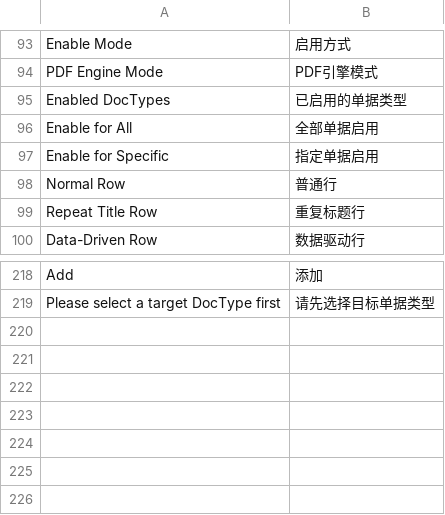
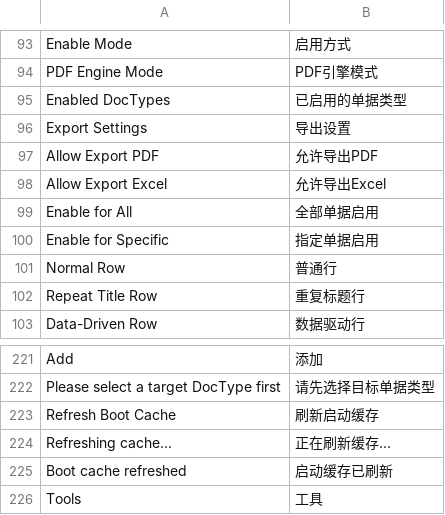
Before and after one commit to yowlion/zhiz_print, a CSV file: zhiz_print/translations/zh.csv, drawn as a sheet; only a part is shown, gaps mark what is left out; the diff names each change by its address in the sheet, - before the commit and + after, or states it on an @@ line.

Commit message:
feat: 添加导出PDF和Excel的设置选项并支持缓存刷新
在Zprint Setting中添加导出设置选项，允许控制PDF和Excel导出功能
新增刷新启动缓存的API和界面按钮

```diff
--- a/zhiz_print/translations/zh.csv
+++ b/zhiz_print/translations/zh.csv
+row 96: Export Settings | 导出设置
+row 97: Allow Export PDF | 允许导出PDF
+row 98: Allow Export Excel | 允许导出Excel
+row 223: Refresh Boot Cache | 刷新启动缓存
+row 224: Refreshing cache... | 正在刷新缓存...
+row 225: Boot cache refreshed | 启动缓存已刷新
+row 226: Tools | 工具
```
Also changed, not shown: 5 other files.
